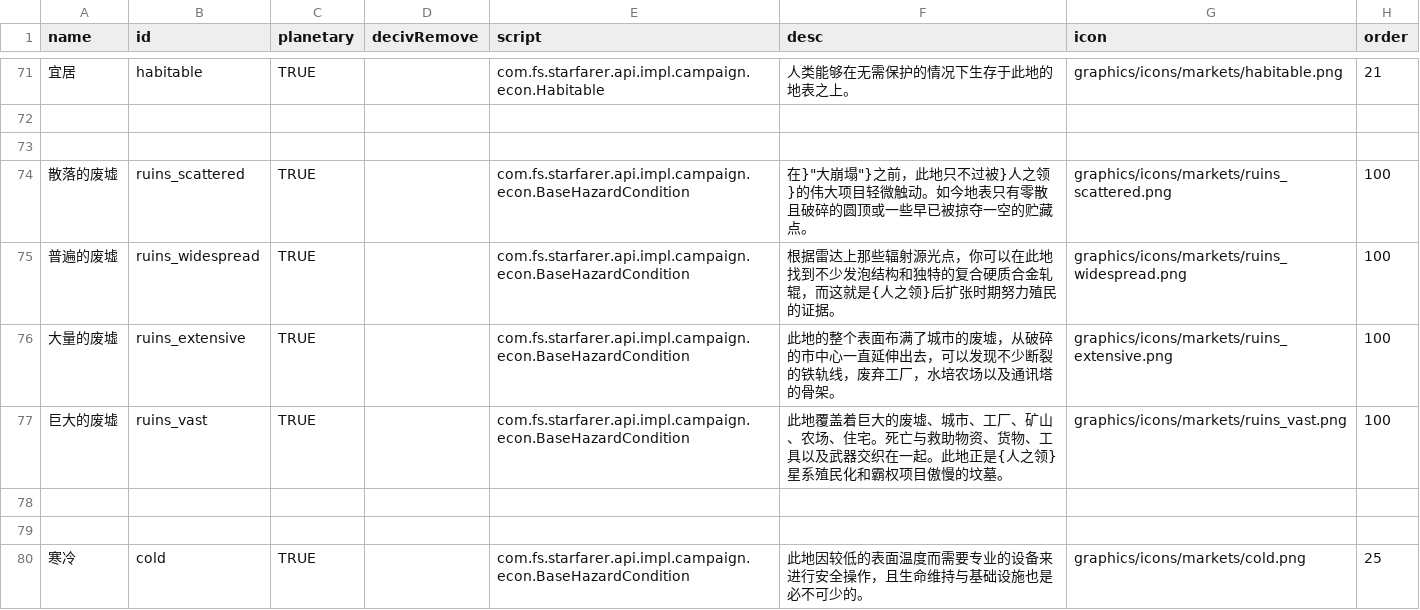
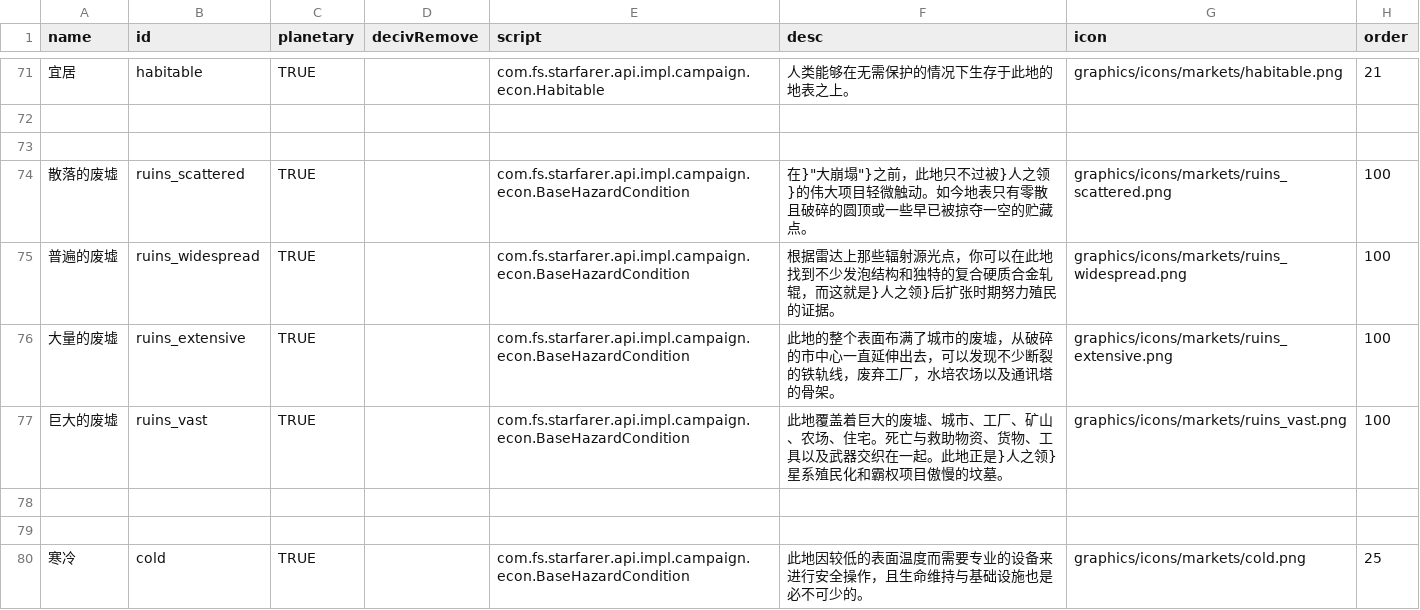
Before and after one commit to TruthOriginem/Starsector-0951-Localization, a CSV file: localization/data/campaign/market_conditions.csv, drawn as a sheet; only a part is shown, gaps mark what is left out; the diff names each change by its address in the sheet, - before the commit and + after, or states it on an @@ line.

```diff
--- a/localization/data/campaign/market_conditions.csv
+++ b/localization/data/campaign/market_conditions.csv
-F75 (desc): …而这就是{人之领}…
+F75 (desc): …而这就是}人之领}…
-F77 (desc): …此地正是{人之领}…
+F77 (desc): …此地正是}人之领}…
```
